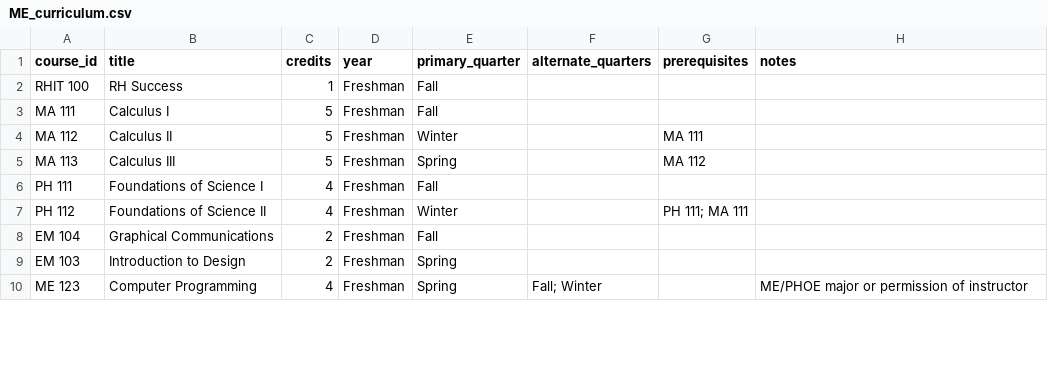
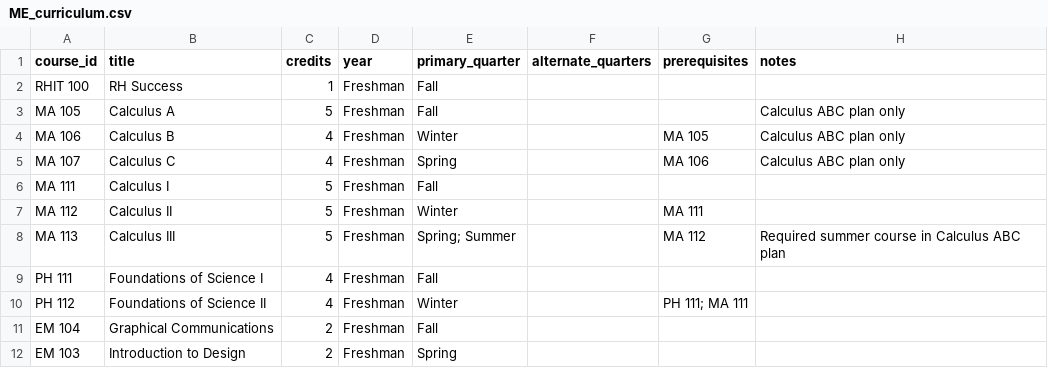
Before and after one commit to kevpatha/RHIT_Advising, a CSV file: ME_curriculum.csv, drawn as a sheet; only a part is shown; the shorter side is filled out with more unchanged rows; the diff covers the shown part only.

Commit message:
Update with multiple plans

```diff
--- a/ME_curriculum.csv
+++ b/ME_curriculum.csv
@@ -2,5 +2,8 @@ course_id,title,credits,year,primary_quarter,alternate_quarters,prerequisites,no
 RHIT 100,RH Success,1,Freshman,Fall,,,
+MA 105,Calculus A,5,Freshman,Fall,,,Calculus ABC plan only
+MA 106,Calculus B,4,Freshman,Winter,,MA 105,Calculus ABC plan only
+MA 107,Calculus C,4,Freshman,Spring,,MA 106,Calculus ABC plan only
 MA 111,Calculus I,5,Freshman,Fall,,,
 MA 112,Calculus II,5,Freshman,Winter,,MA 111,
-MA 113,Calculus III,5,Freshman,Spring,,MA 112,
+MA 113,Calculus III,5,Freshman,Spring; Summer,,MA 112,Required summer course in Calculus ABC plan
 PH 111,Foundations of Science I,4,Freshman,Fall,,,
```
Also changed, not shown: 3 added rows, 3 removed rows and 26 edited cells elsewhere in this file, 6 other files.
